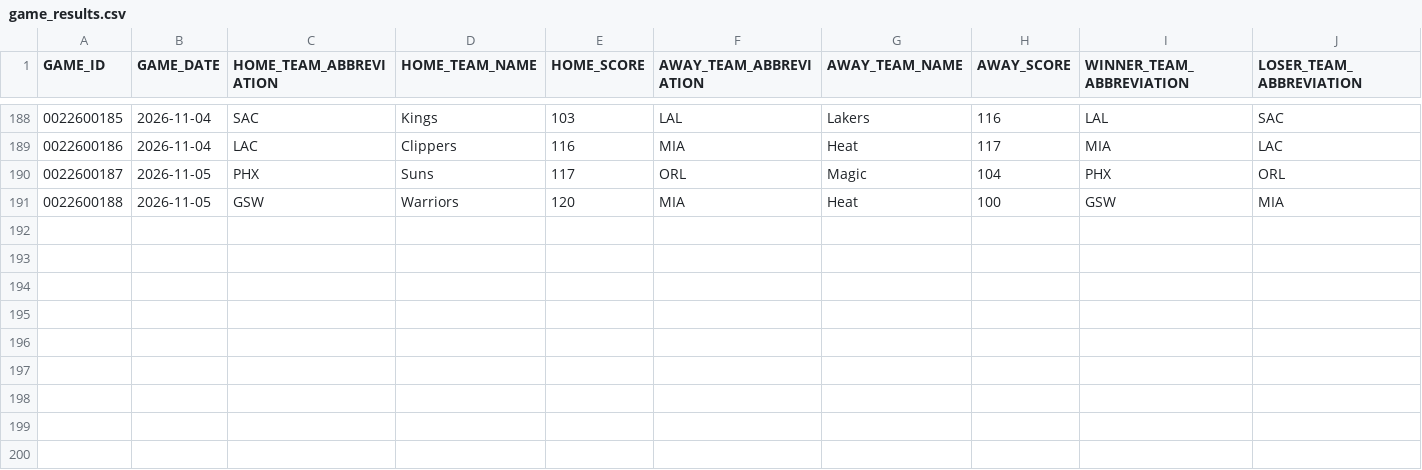
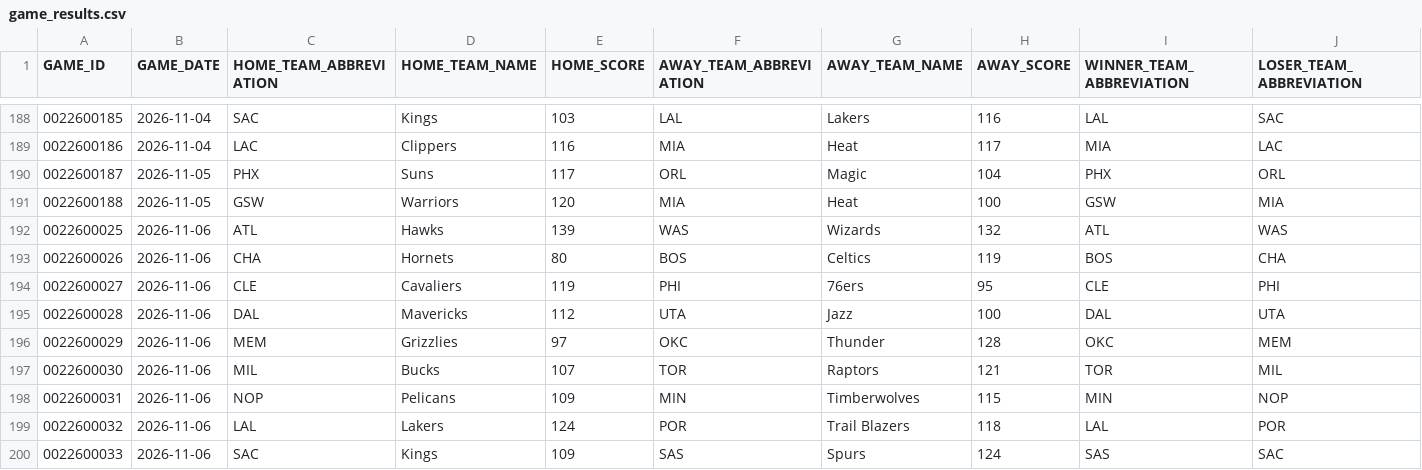
Before and after one commit to Shyesilbas/nbaModelApp, a CSV file: data/season=2026-27/processed/game_results.csv, drawn as a sheet; only a part is shown, gaps mark what is left out; rows hold the shown columns only; the diff names each change by its address in the sheet, - before the commit and + after, or states it on an @@ line.

```diff
--- a/data/season=2026-27/processed/game_results.csv
+++ b/data/season=2026-27/processed/game_results.csv
+row 192: 0022600025 | 2026-11-06 | ATL | Hawks | 139 | WAS | Wizards | 132 | ATL | WAS
+row 193: 0022600026 | 2026-11-06 | CHA | Hornets | 80 | BOS | Celtics | 119 | BOS | CHA
+row 194: 0022600027 | 2026-11-06 | CLE | Cavaliers | 119 | PHI | 76ers | 95 | CLE | PHI
+row 195: 0022600028 | 2026-11-06 | DAL | Mavericks | 112 | UTA | Jazz | 100 | DAL | UTA
+row 196: 0022600029 | 2026-11-06 | MEM | Grizzlies | 97 | OKC | Thunder | 128 | OKC | MEM
+row 197: 0022600030 | 2026-11-06 | MIL | Bucks | 107 | TOR | Raptors | 121 | TOR | MIL
+row 198: 0022600031 | 2026-11-06 | NOP | Pelicans | 109 | MIN | Timberwolves | 115 | MIN | NOP
+row 199: 0022600032 | 2026-11-06 | LAL | Lakers | 124 | POR | Trail Blazers | 118 | LAL | POR
+row 200: 0022600033 | 2026-11-06 | SAC | Kings | 109 | SAS | Spurs | 124 | SAS | SAC
```
Also changed, not shown: data/season=2026-27/analysis/team_rosters_live.csv, data/season=2026-27/raw/player_starters.csv, 3 other files.
